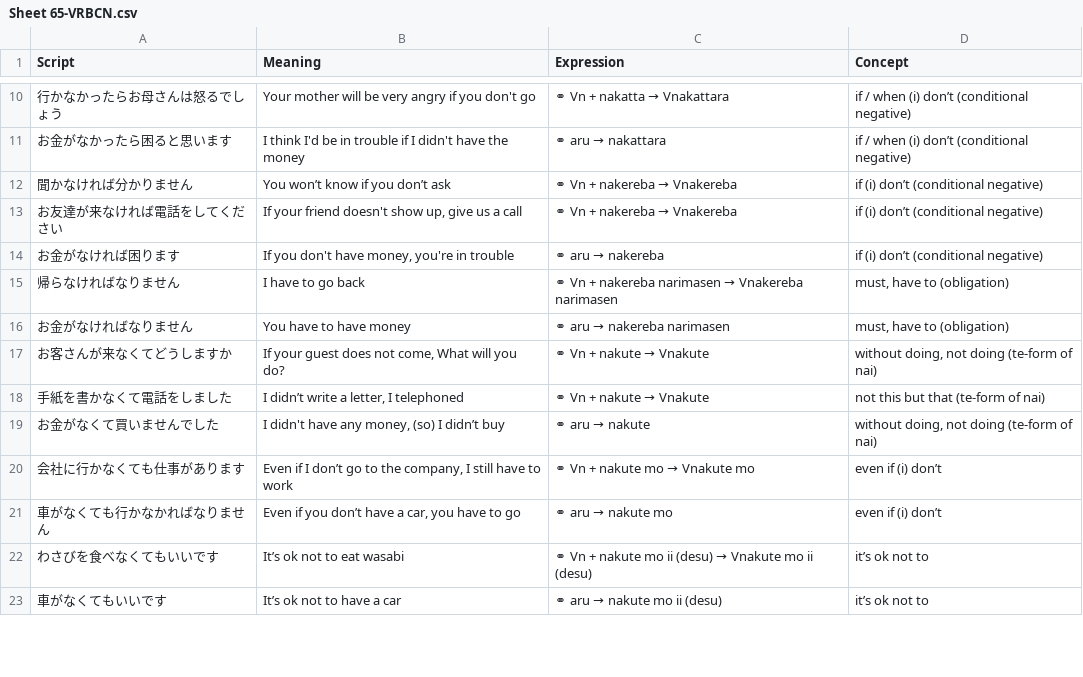
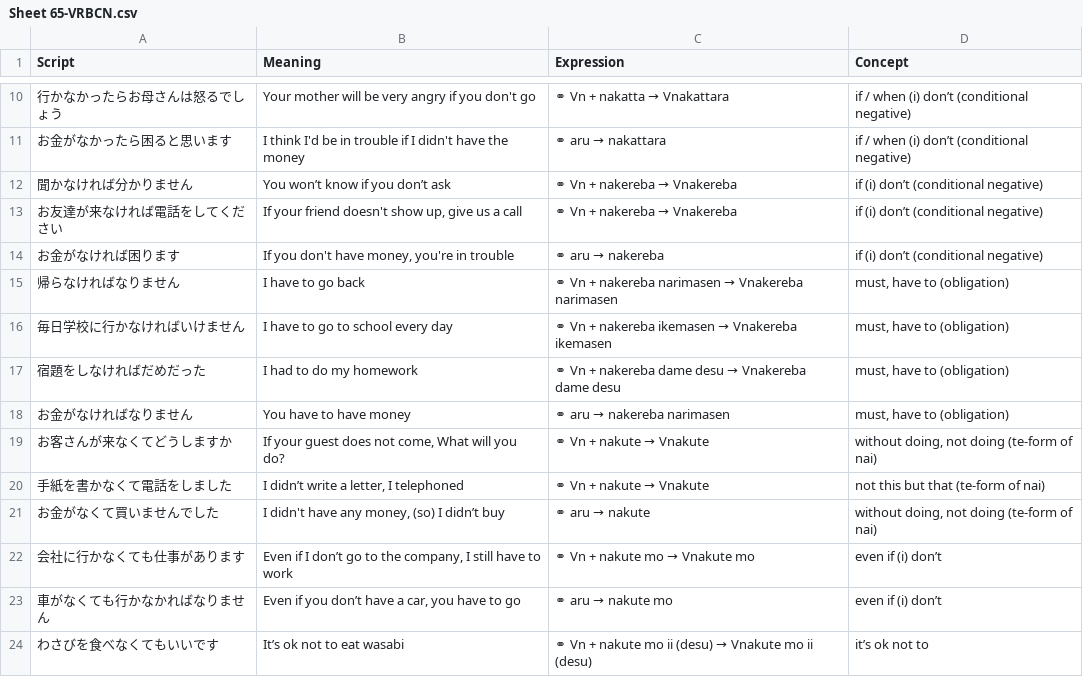
Before and after one commit to rexesian/nihongo, a CSV file: docs/rdata/Sheet 65-VRBCN.csv, drawn as a sheet; only a part is shown, gaps mark what is left out; the shorter side is filled out with more unchanged rows; the diff covers the shown part only; the diff names each change by its address in the sheet, - before the commit and + after, or states it on an @@ line.

```diff
--- a/docs/rdata/Sheet 65-VRBCN.csv
+++ b/docs/rdata/Sheet 65-VRBCN.csv
+row 16: 毎日学校に行かなければいけません | I have to go to school every day | ⚭ Vn + nakereba ikemasen → Vnakereba ikemasen | must, have to (obligation)
+row 17: 宿題をしなければだめだった | I had to do my homework | ⚭ Vn + nakereba dame desu → Vnakereba dame desu | must, have to (obligation)
```
Also changed, not shown: 22 added rows, 6 removed rows and 3 edited cells elsewhere in this file, rdata/Sheet 65-VRBCN.csv, 5 other files.
